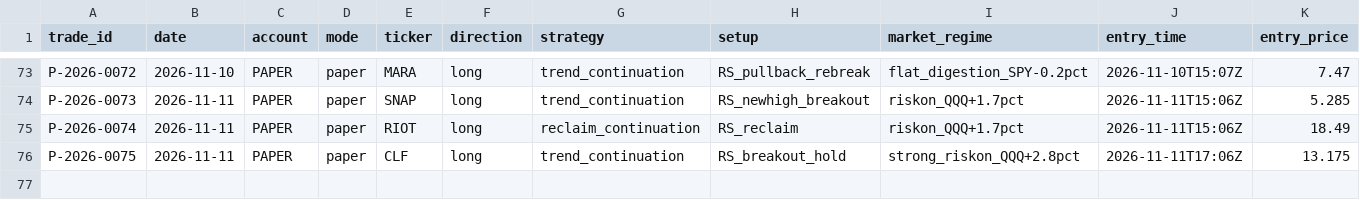
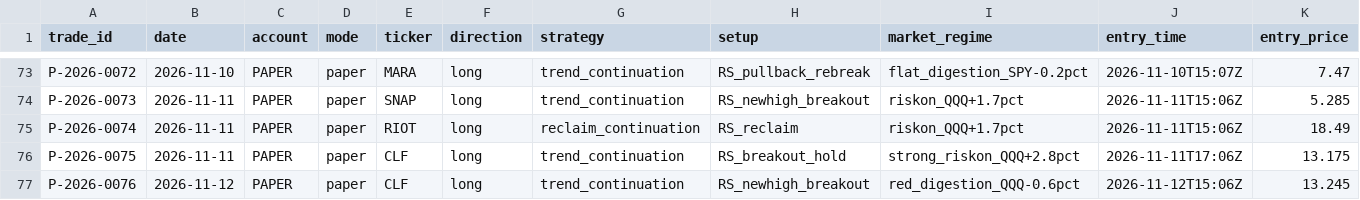
Before and after one commit to Taido097/Trading-Agent-, a CSV file: data/PAPER_TRADES.csv, drawn as a sheet; only a part is shown, gaps mark what is left out; rows hold the shown columns only; the diff names each change by its address in the sheet, - before the commit and + after, or states it on an @@ line.

```diff
--- a/data/PAPER_TRADES.csv
+++ b/data/PAPER_TRADES.csv
+row 77: P-2026-0076 | 2026-11-12 | PAPER | paper | CLF | long | trend_continuation | RS_newhigh_breakout | red_digestion_QQQ-0.6pct | 2026-11-12T15:06Z | 13.245
```
Also changed, not shown: data/REJECTED_TRADES.csv, 2 other files.
